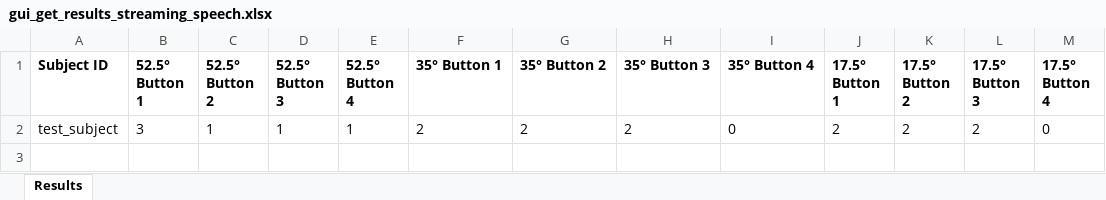
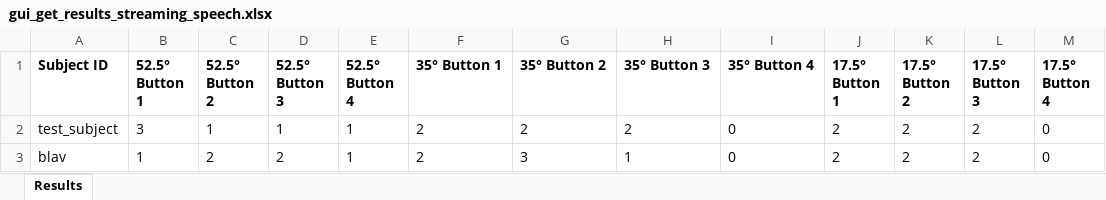
Before and after one commit to pfriedrich-hub/streaming, an Excel workbook: results/gui_get_results_streaming_speech.xlsx, sheet Results, drawn as a sheet; values as stored, in another font and other column widths than the file's, no borders; the diff names each change by its address in the sheet, - before the commit and + after, or states it on an @@ line.

Commit message:
work on streaming speech (again)

```diff
--- a/results/gui_get_results_streaming_speech.xlsx (sheet Results)
+++ b/results/gui_get_results_streaming_speech.xlsx (sheet Results)
+row 3: blav | 1 | 2 | 2 | 1 | 2 | 3 | 1 | 0 | 2 | 2 | 2 | 0
```
Also changed, not shown: 8 other files.
